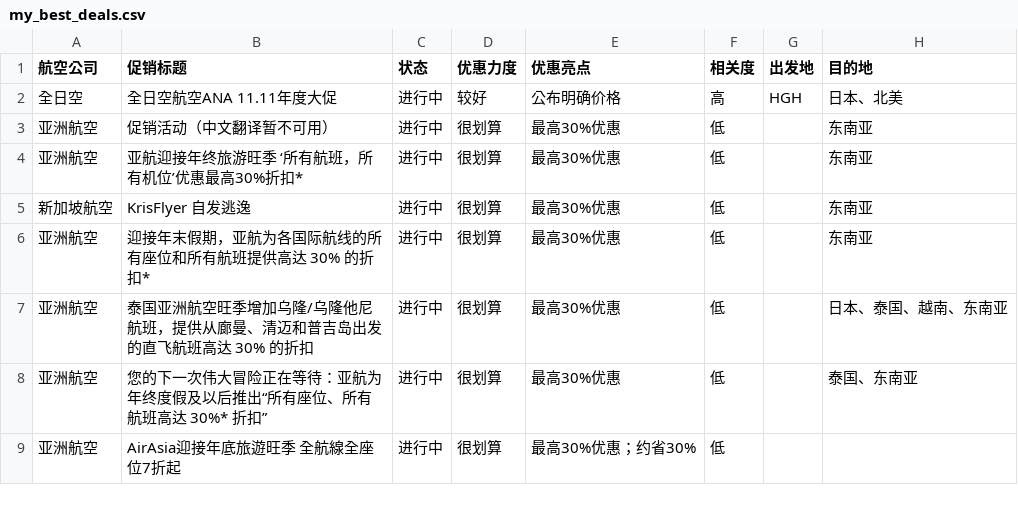
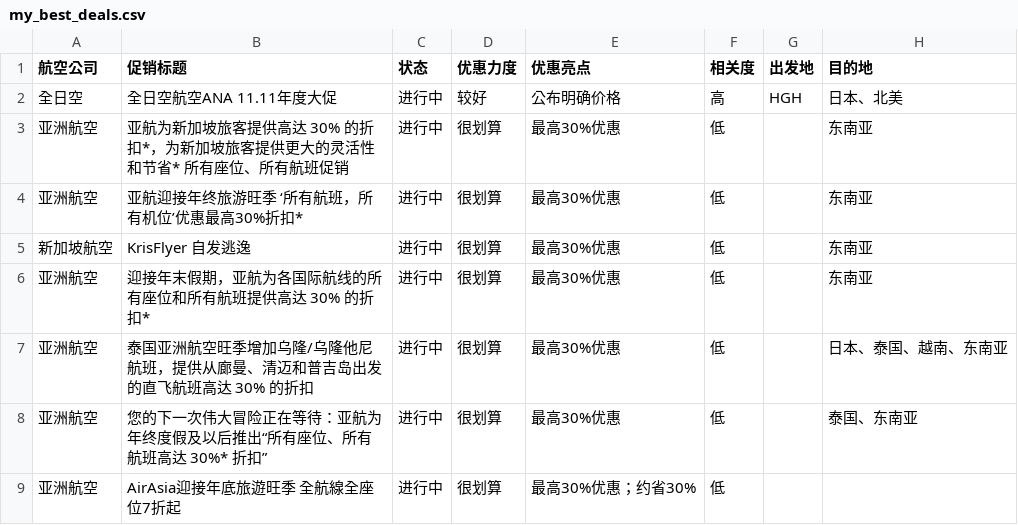
Before and after one commit to ruoxueqaq-gif/airline-campaign-monitor, a CSV file: csv/01_重点关注/my_best_deals.csv, drawn as a sheet; only a part is shown; the diff covers the shown part only; the diff names each change by its address in the sheet, - before the commit and + after, or states it on an @@ line.

```diff
--- a/csv/01_重点关注/my_best_deals.csv
+++ b/csv/01_重点关注/my_best_deals.csv
-B3 (促销标题): 促销活动（中文翻译暂不可用）
+B3 (促销标题): 亚航为新加坡旅客提供高达 30% 的折扣*，为新加坡旅客提供更大的灵活性和节省* 所有座位、所有航班促销
```
Also changed, not shown: 1 added row elsewhere in this file, csv/02_正常/my_campaigns.csv, 1 other file.
